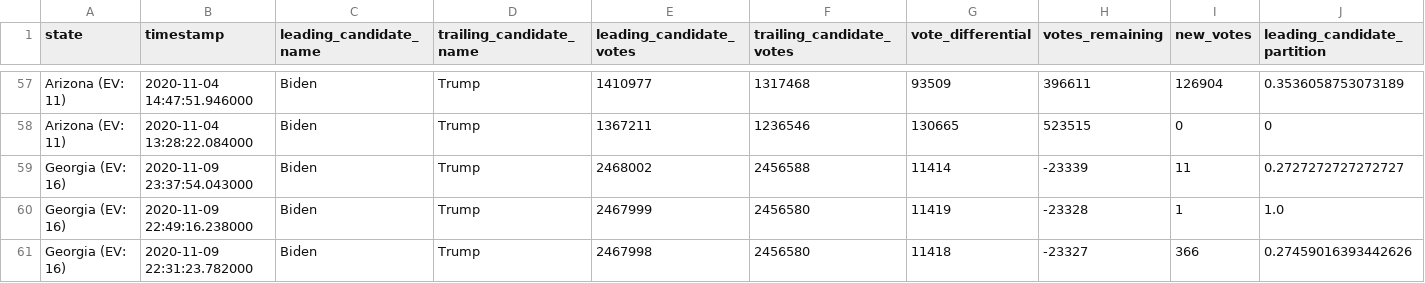
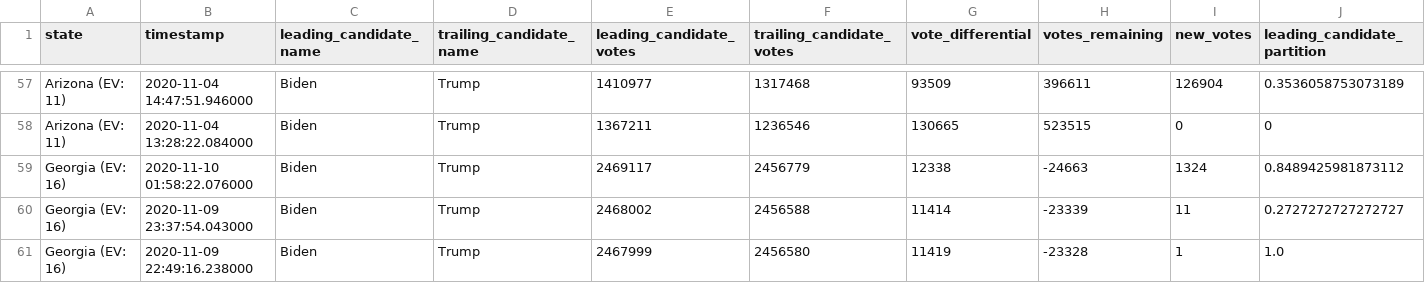
Before and after one commit to hugovk/nyt-2020-election-scraper, a CSV file: battleground-state-changes.csv, drawn as a sheet; only a part is shown, gaps mark what is left out; the shorter side is filled out with more unchanged rows; rows hold the shown columns only; the diff names each change by its address in the sheet, - before the commit and + after, or states it on an @@ line.

```diff
--- a/battleground-state-changes.csv
+++ b/battleground-state-changes.csv
+row 59: Georgia (EV: 16) | 2020-11-10 01:58:22.076000 | Biden | Trump | 2469117 | 2456779 | 12338 | -24663 | 1324 | 0.8489425981873112
```
Also changed, not shown: 4 other files.
